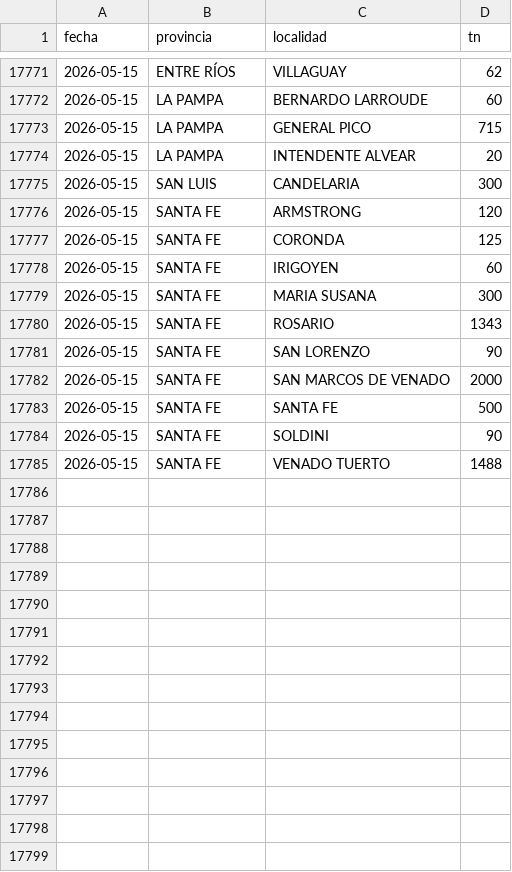
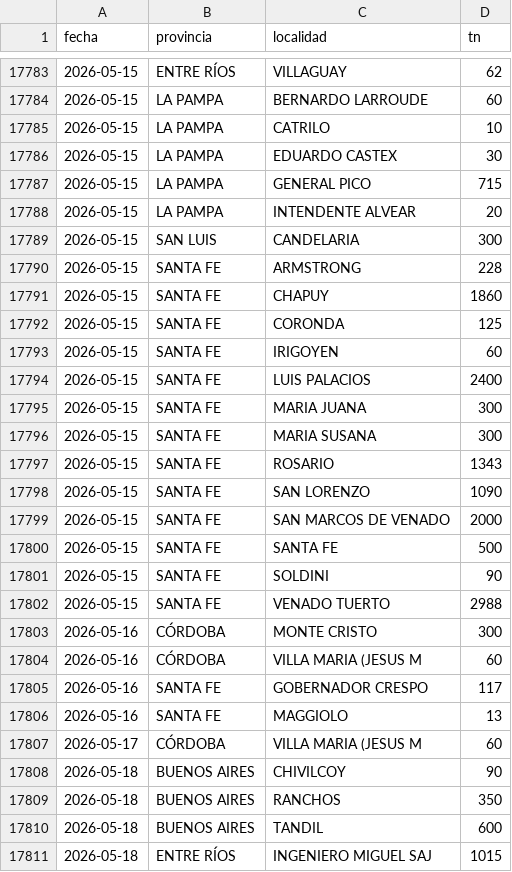
Before and after one commit to alfonsoancarola/app-all, a CSV file: fs_maiz/data/origenes_maiz.csv, drawn as a sheet; only a part is shown, gaps mark what is left out; the diff covers the shown part only.

Commit message:
data: actualización automática 2026-05-18_10:58

```diff
--- a/fs_maiz/data/origenes_maiz.csv
+++ b/fs_maiz/data/origenes_maiz.csv
@@ -17772,2 +17784,4 @@ fecha,provincia,localidad,tn
 2026-05-15,LA PAMPA,BERNARDO LARROUDE,60
+2026-05-15,LA PAMPA,CATRILO,10
+2026-05-15,LA PAMPA,EDUARDO CASTEX,30
 2026-05-15,LA PAMPA,GENERAL PICO,715
@@ -17775,8 +17789,11 @@ fecha,provincia,localidad,tn
 2026-05-15,SAN LUIS,CANDELARIA,300
-2026-05-15,SANTA FE,ARMSTRONG,120
+2026-05-15,SANTA FE,ARMSTRONG,228
+2026-05-15,SANTA FE,CHAPUY,1860
 2026-05-15,SANTA FE,CORONDA,125
 2026-05-15,SANTA FE,IRIGOYEN,60
+2026-05-15,SANTA FE,LUIS PALACIOS,2400
+2026-05-15,SANTA FE,MARIA JUANA,300
 2026-05-15,SANTA FE,MARIA SUSANA,300
 2026-05-15,SANTA FE,ROSARIO,1343
-2026-05-15,SANTA FE,SAN LORENZO,90
+2026-05-15,SANTA FE,SAN LORENZO,1090
 2026-05-15,SANTA FE,SAN MARCOS DE VENADO,2000
@@ -17784,2 +17801,11 @@ fecha,provincia,localidad,tn
 2026-05-15,SANTA FE,SOLDINI,90
-2026-05-15,SANTA FE,VENADO TUERTO,1488
+2026-05-15,SANTA FE,VENADO TUERTO,2988
+2026-05-16,CÓRDOBA,MONTE CRISTO,300
+2026-05-16,CÓRDOBA,VILLA MARIA (JESUS M,60
+2026-05-16,SANTA FE,GOBERNADOR CRESPO,117
+2026-05-16,SANTA FE,MAGGIOLO,13
+2026-05-17,CÓRDOBA,VILLA MARIA (JESUS M,60
+2026-05-18,BUENOS AIRES,CHIVILCOY,90
+2026-05-18,BUENOS AIRES,RANCHOS,350
+2026-05-18,BUENOS AIRES,TANDIL,600
+2026-05-18,ENTRE RÍOS,INGENIERO MIGUEL SAJ,1015
```
Also changed, not shown: 15 added rows and 6 edited cells elsewhere in this file, fs_maiz/data/matriz_fs.csv, fs_maiz/data/matriz_maiz.csv, 27 other files.
